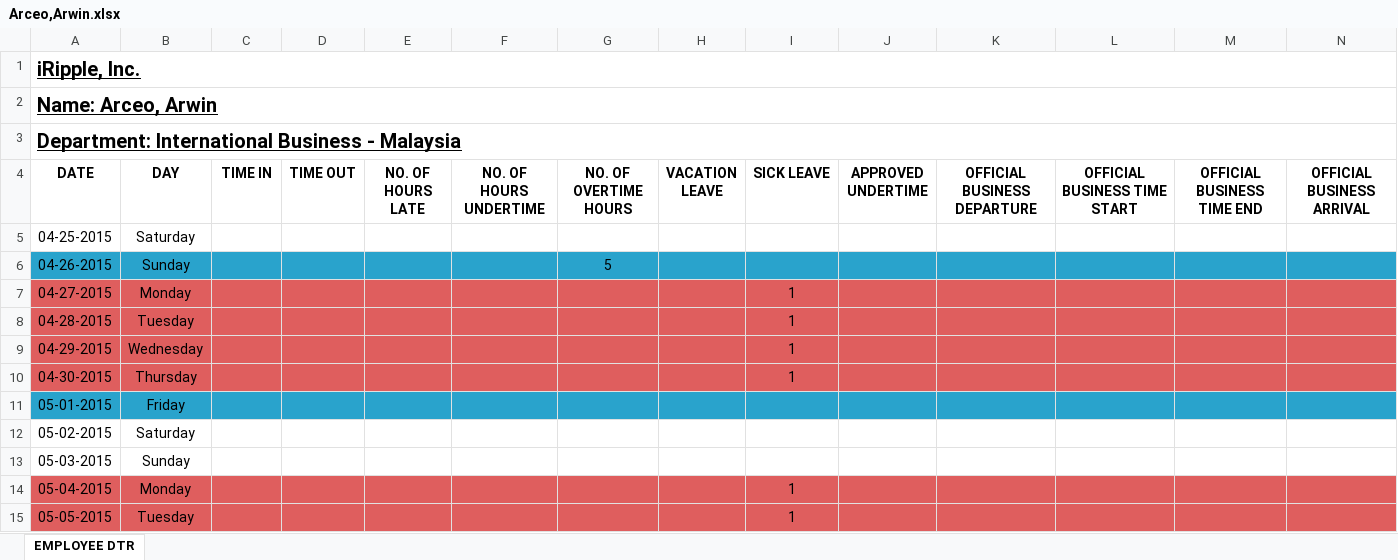
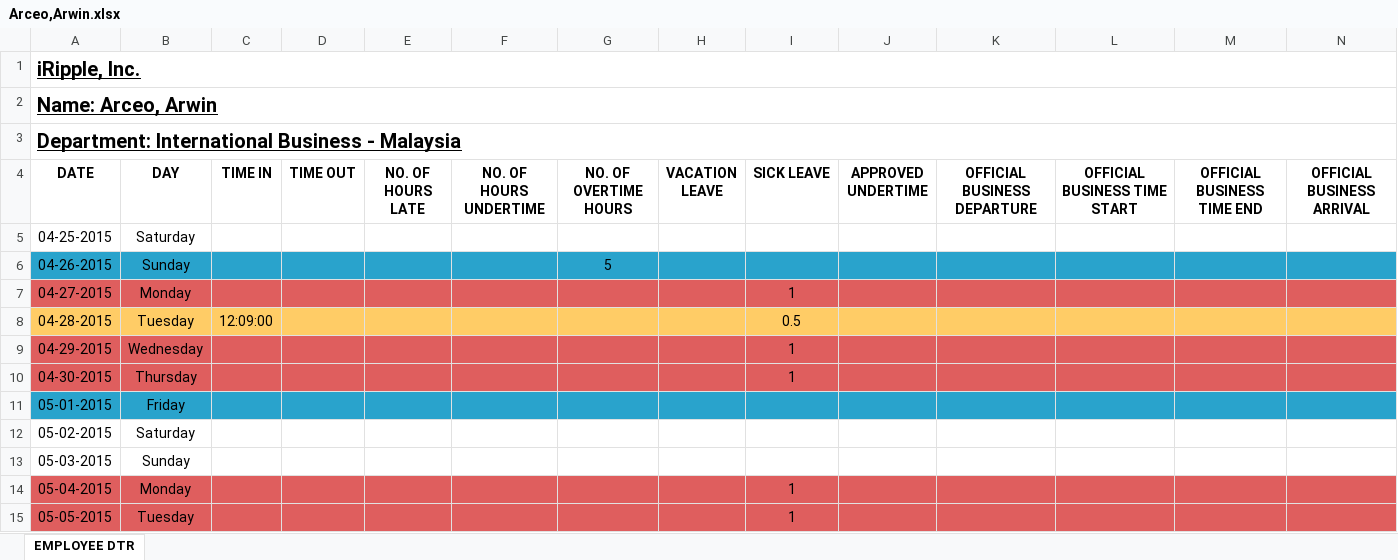
Before and after one commit to batakerboy/csvtoexcel, an Excel workbook: exceltocsv/public/reports/employee dtr/Arceo,Arwin.xlsx, sheet EMPLOYEE DTR, drawn as a sheet; only a part is shown; values as stored, in another font and other column widths than the file's, no borders; the diff covers the shown part only; the diff names each change by its address in the sheet, - before the commit and + after, or states it on an @@ line.

```diff
--- a/exceltocsv/public/reports/employee dtr/Arceo,Arwin.xlsx (sheet EMPLOYEE DTR)
+++ b/exceltocsv/public/reports/employee dtr/Arceo,Arwin.xlsx (sheet EMPLOYEE DTR)
-A8:N8 fill: #DF5E5E
+A8:N8 fill: #FFCC66
-C8 (TIME IN): (empty)
+C8 (TIME IN): 12:09:00
-I8 (SICK LEAVE): 1
+I8 (SICK LEAVE): 0.5
```
Also changed, not shown: cell formats elsewhere in this sheet, exceltocsv/public/reports/DTRSUMMARY.xlsx, exceltocsv/public/reports/employee dtr/"Gatan, Jr.",Mario Haris.xlsx, 51 other files.
